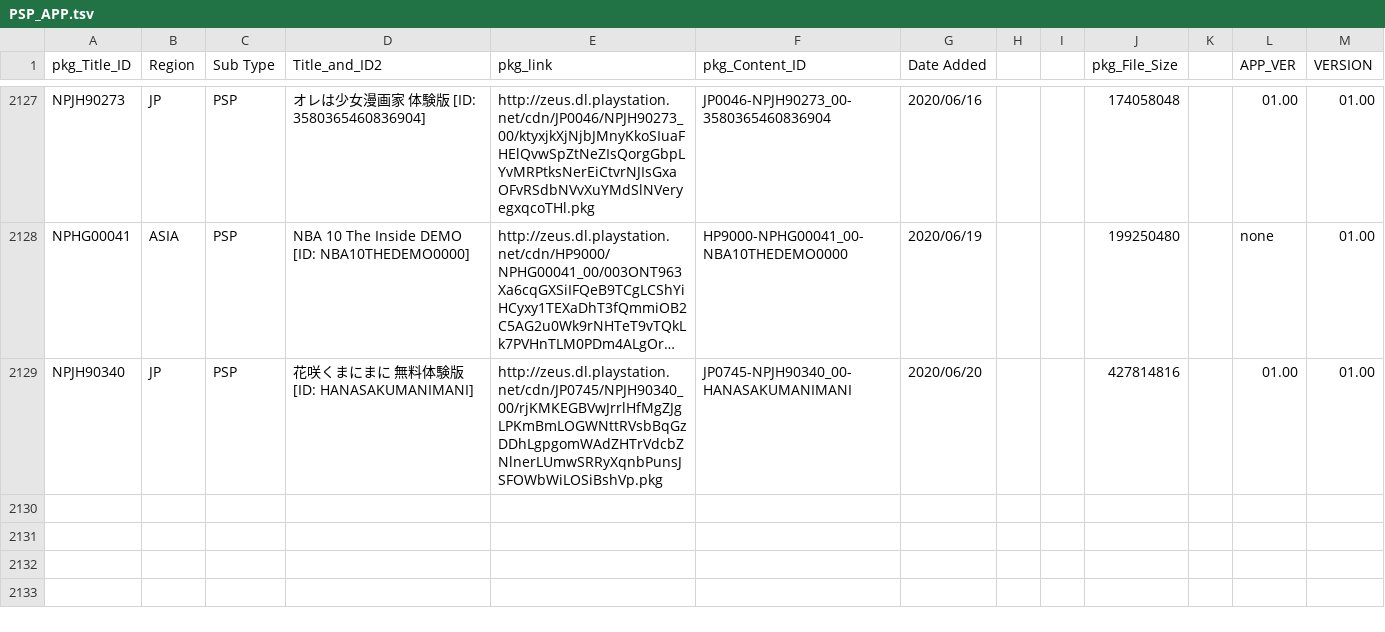
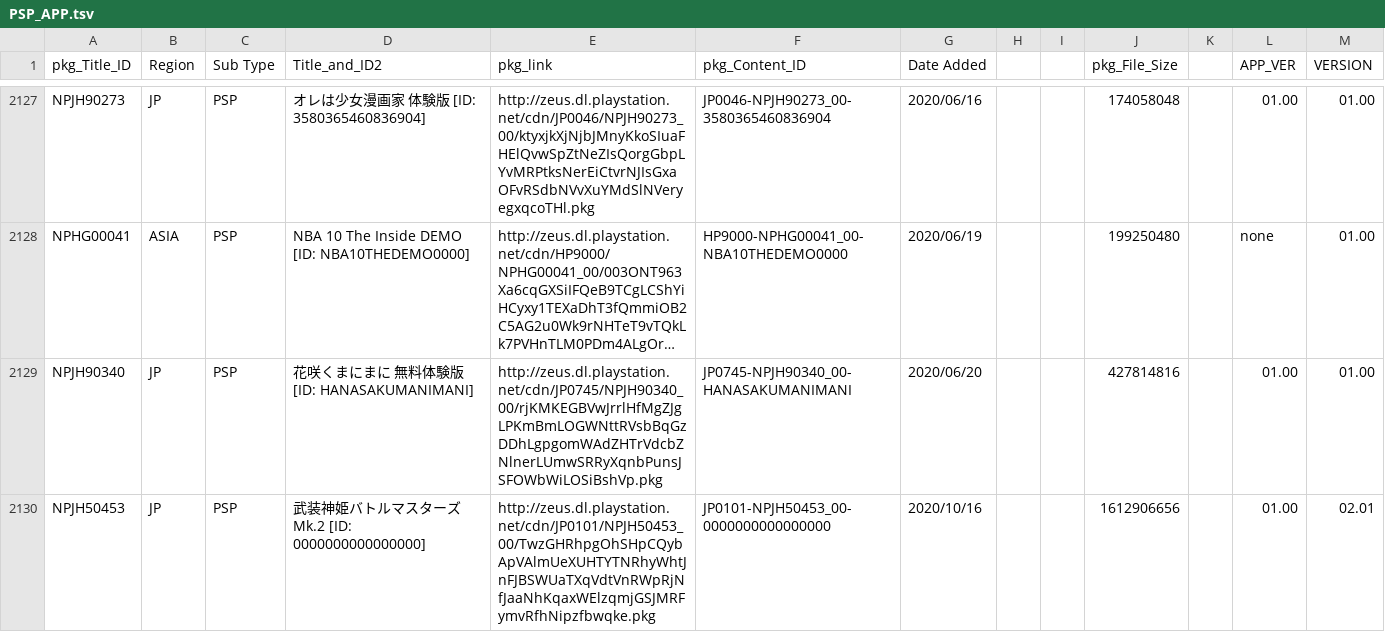
Before and after one commit to 1jtp8sobiu/NPS_JP, a TSV file: rearrange/PSP_APP.tsv, drawn as a sheet; only a part is shown, gaps mark what is left out; long unchanged cells end in …; the diff names each change by its address in the sheet, - before the commit and + after, or states it on an @@ line.

```diff
--- a/rearrange/PSP_APP.tsv
+++ b/rearrange/PSP_APP.tsv
+row 2130: NPJH50453 | JP | PSP | 武装神姫バトルマスターズMk.2 [ID: 0000000000000000] | http://zeus.dl.playstation.net/cdn/JP0101/NPJH50453_00/TwzGHRhpgOhSHpCQybApVAlmUeXUHTYTNRhyWhtJnFJBSWUaTXqVdtVnRWpRjNfJaaNhKqaxWElzqmjGSJMRFymvRfhNipzfbwqke.pkg | JP0101-NPJH50453_00-0000000000000000 | 2020/10/16 |  |  | 1612906656 |  | 01.00 | 02.01
```
Also changed, not shown: 3 other files.
